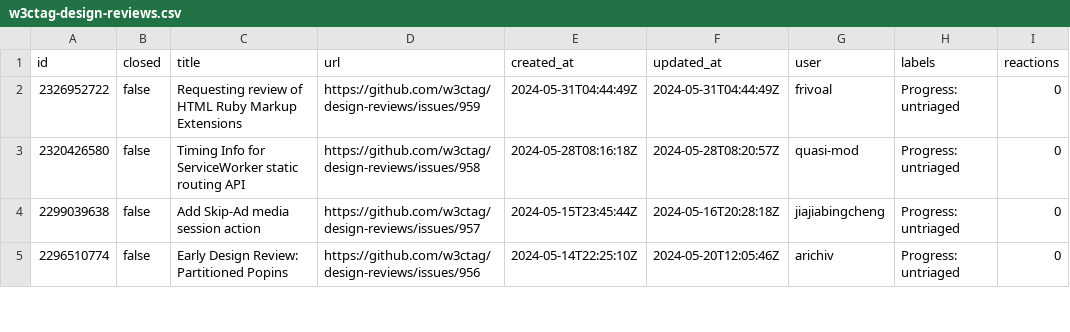
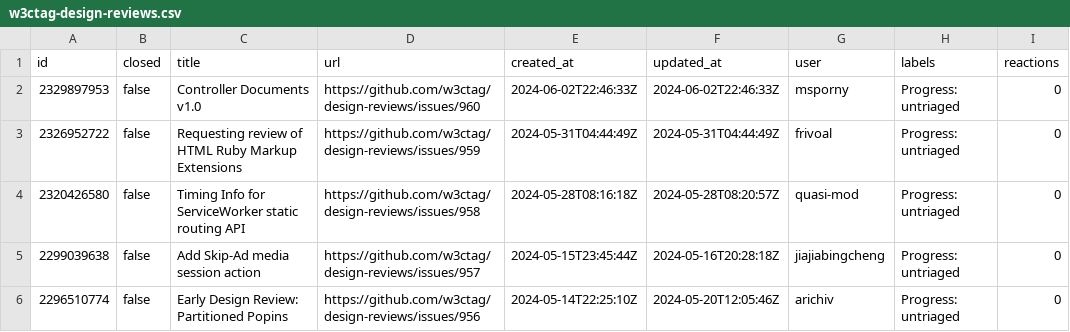
Before and after one commit to hsinyi/compat-utils, a CSV file: output/w3ctag-design-reviews.csv, drawn as a sheet; only a part is shown.

```diff
--- a/output/w3ctag-design-reviews.csv
+++ b/output/w3ctag-design-reviews.csv
@@ -1,2 +1,3 @@
 id,closed,title,url,created_at,updated_at,user,labels,reactions
+2329897953,false,Controller Documents v1.0,https://github.com/w3ctag/design-reviews/issues/960,2024-06-02T22:46:33Z,2024-06-02T22:46:33Z,msporny,Progress: untriaged,0
 2326952722,false,Requesting review of HTML Ruby Markup Extensions,https://github.com/w3ctag/design-reviews/issues/959,2024-05-31T04:44:49Z,2024-05-31T04:44:49Z,frivoal,Progress: untriaged,0
```
Also changed, not shown: output/all-comments.csv, output/whatwg-html.csv.
